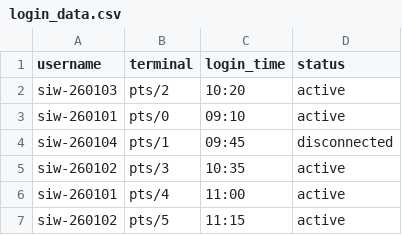
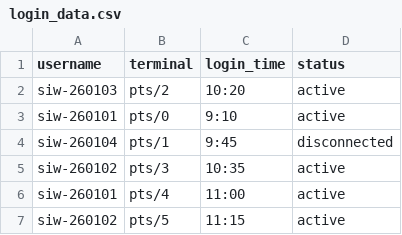
Before and after one commit to siw-programming-basic-2026/linux-command-excercise-k1-2-yoshikazu, a CSV file: midterm_mock/login_data.csv, drawn as a sheet.

```diff
--- a/midterm_mock/login_data.csv
+++ b/midterm_mock/login_data.csv
@@ -2,4 +2,4 @@ username,terminal,login_time,status
 siw-260103,pts/2,10:20,active
-siw-260101,pts/0,09:10,active
-siw-260104,pts/1,09:45,disconnected
+siw-260101,pts/0,9:10,active
+siw-260104,pts/1,9:45,disconnected
 siw-260102,pts/3,10:35,active
```
Also changed, not shown: 1 other file.
